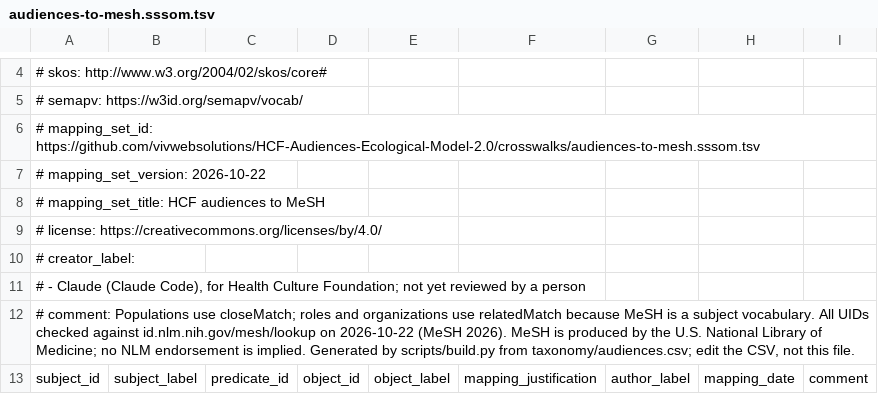
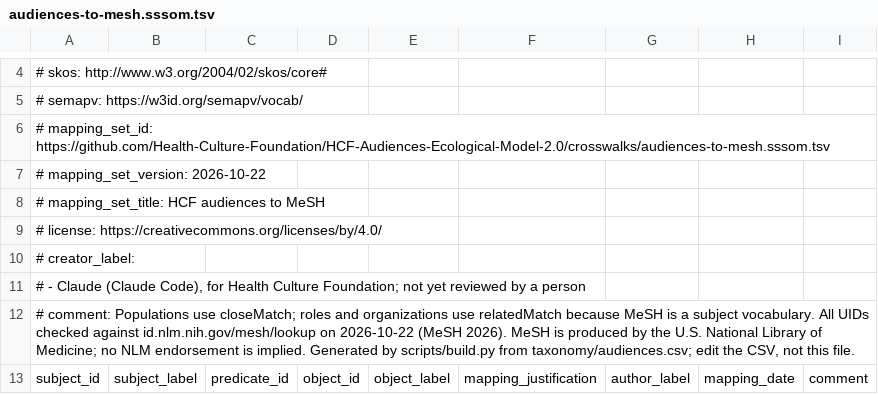
Before and after one commit to Health-Culture-Foundation/HCF-Audiences-Ecological-Model-2.0, a TSV file: crosswalks/audiences-to-mesh.sssom.tsv, drawn as a sheet; only a part is shown, gaps mark what is left out.

```diff
--- a/crosswalks/audiences-to-mesh.sssom.tsv
+++ b/crosswalks/audiences-to-mesh.sssom.tsv
@@ -5,3 +5,3 @@
 #   semapv: https://w3id.org/semapv/vocab/
-# mapping_set_id: https://github.com/vivwebsolutions/HCF-Audiences-Ecological-Model-2.0/crosswalks/audiences-to-mesh.sssom.tsv
+# mapping_set_id: https://github.com/Health-Culture-Foundation/HCF-Audiences-Ecological-Model-2.0/crosswalks/audiences-to-mesh.sssom.tsv
 # mapping_set_version: 2026-10-22
```
Also changed, not shown: crosswalks/audiences-to-lrmi.sssom.tsv, crosswalks/ecological-levels-to-cdc-sem.sssom.tsv, 23 other files.
